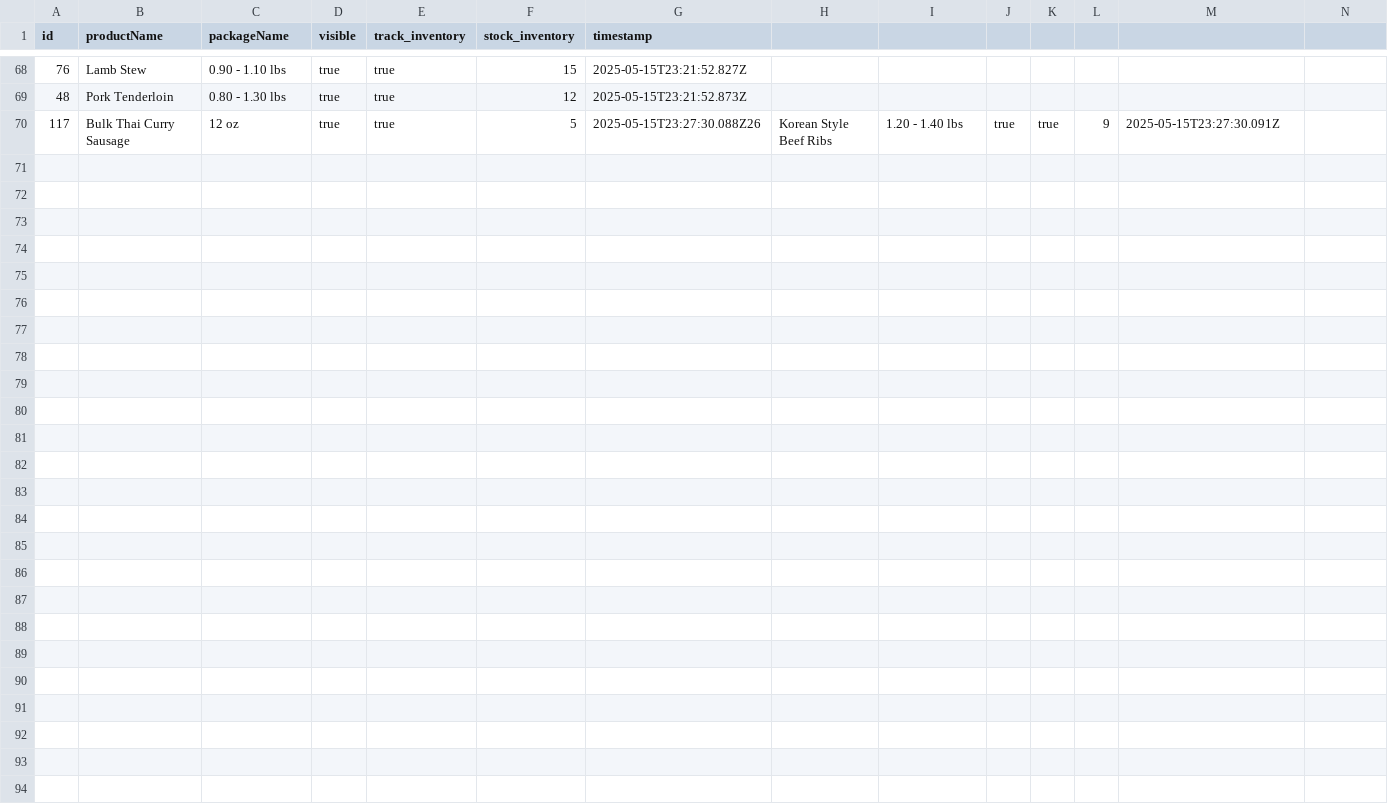
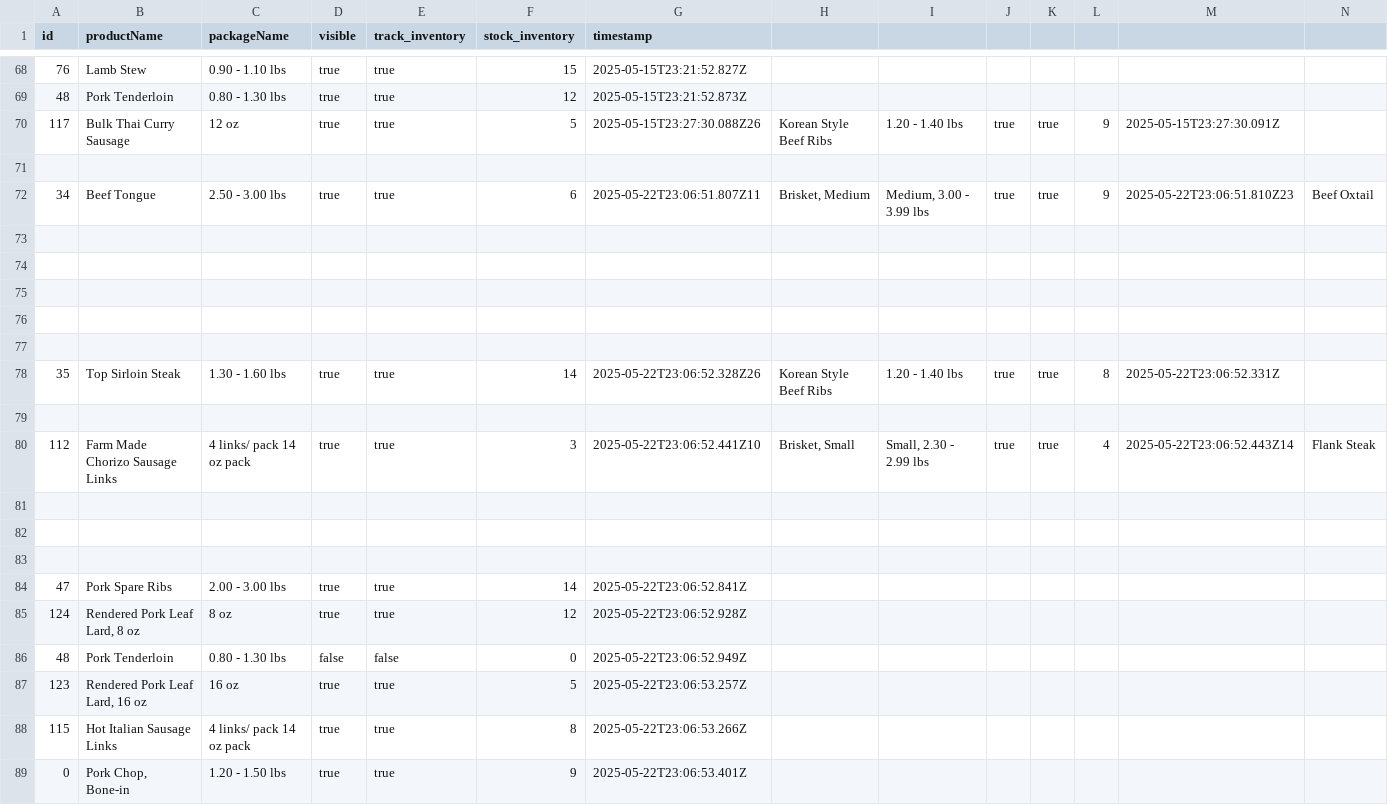
Before and after one commit to jdeck88/killdeer, a CSV file: data/inventory_updates_log.csv, drawn as a sheet; only a part is shown, gaps mark what is left out; rows hold the shown columns only; the diff covers the shown part only; the diff names each change by its address in the sheet, - before the commit and + after, or states it on an @@ line.

Commit message:
updating code to account for normalization of category table

```diff
--- a/data/inventory_updates_log.csv
+++ b/data/inventory_updates_log.csv
+row 71: (empty)
+row 72: 34 | Beef Tongue | 2.50 - 3.00 lbs | true | true | 6 | 2025-05-22T23:06:51.807Z11 | Brisket, Medium | Medium, 3.00 - 3.99 lbs | true | true | 9 | 2025-05-22T23:06:51.810Z23 | Beef Oxtail
+row 73: (empty)
+row 74: (empty)
+row 75: (empty)
+row 76: (empty)
+row 77: (empty)
+row 78: 35 | Top Sirloin Steak | 1.30 - 1.60 lbs | true | true | 14 | 2025-05-22T23:06:52.328Z26 | Korean Style Beef Ribs | 1.20 - 1.40 lbs | true | true | 8 | 2025-05-22T23:06:52.331Z
+row 79: (empty)
+row 80: 112 | Farm Made Chorizo Sausage Links | 4 links/ pack 14 oz pack | true | true | 3 | 2025-05-22T23:06:52.441Z10 | Brisket, Small | Small, 2.30 - 2.99 lbs | true | true | 4 | 2025-05-22T23:06:52.443Z14 | Flank Steak
+row 81: (empty)
+row 82: (empty)
+row 83: (empty)
+row 84: 47 | Pork Spare Ribs | 2.00 - 3.00 lbs | true | true | 14 | 2025-05-22T23:06:52.841Z
+row 85: 124 | Rendered Pork Leaf Lard, 8 oz | 8 oz | true | true | 12 | 2025-05-22T23:06:52.928Z
+row 86: 48 | Pork Tenderloin | 0.80 - 1.30 lbs | false | false | 0 | 2025-05-22T23:06:52.949Z
+row 87: 123 | Rendered Pork Leaf Lard, 16 oz | 16 oz | true | true | 5 | 2025-05-22T23:06:53.257Z
+row 88: 115 | Hot Italian Sausage Links | 4 links/ pack 14 oz pack | true | true | 8 | 2025-05-22T23:06:53.266Z
+row 89: 0 | Pork Chop, Bone-in | 1.20 - 1.50 lbs | true | true | 9 | 2025-05-22T23:06:53.401Z
```
Also changed, not shown: 9 added rows elsewhere in this file, 4 other files.
